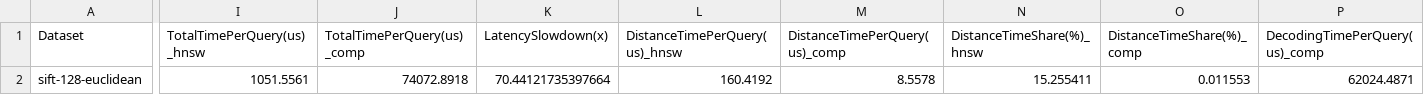
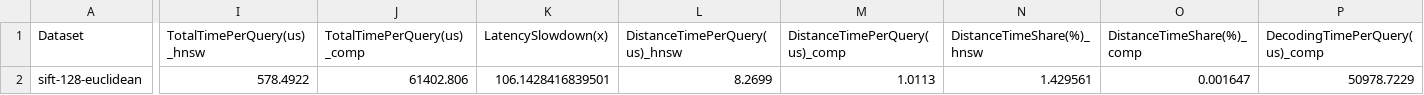
Before and after one commit to ilin05/compressedHNSW, a CSV file: script/profile_compare_plots/hnsw_vs_compressed_profile_summary.csv, drawn as a sheet; only a part is shown, gaps mark what is left out; the diff covers the shown part only; the diff names each change by its address in the sheet, - before the commit and + after, or states it on an @@ line.

```diff
--- a/script/profile_compare_plots/hnsw_vs_compressed_profile_summary.csv
+++ b/script/profile_compare_plots/hnsw_vs_compressed_profile_summary.csv
-I2 (TotalTimePerQuery(us)_hnsw): 1051.5561
+I2 (TotalTimePerQuery(us)_hnsw): 578.4922
-J2 (TotalTimePerQuery(us)_comp): 74072.8918
+J2 (TotalTimePerQuery(us)_comp): 61402.806
-K2 (LatencySlowdown(x)): 70.44121735397664
+K2 (LatencySlowdown(x)): 106.1428416839501
-L2 (DistanceTimePerQuery(us)_hnsw): 160.4192
+L2 (DistanceTimePerQuery(us)_hnsw): 8.2699
-M2 (DistanceTimePerQuery(us)_comp): 8.5578
+M2 (DistanceTimePerQuery(us)_comp): 1.0113
-N2 (DistanceTimeShare(%)_hnsw): 15.255411
+N2 (DistanceTimeShare(%)_hnsw): 1.429561
-O2 (DistanceTimeShare(%)_comp): 0.011553
+O2 (DistanceTimeShare(%)_comp): 0.001647
-P2 (DecodingTimePerQuery(us)_comp): 62024.4871
+P2 (DecodingTimePerQuery(us)_comp): 50978.7229
```
Also changed, not shown: 1 edited cell elsewhere in this file, 8 other files.
